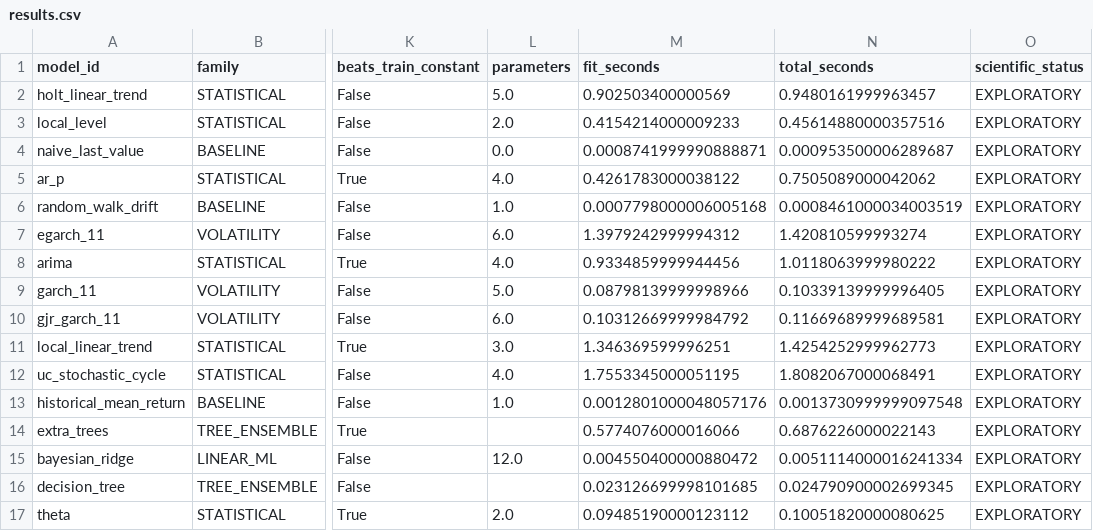
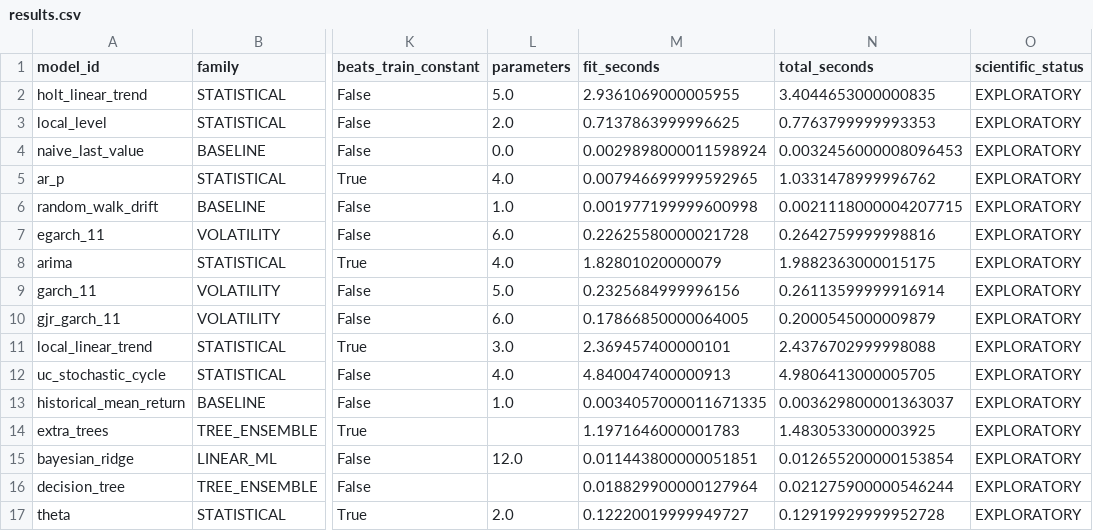
Before and after one commit to KiyotakaShinichi/BTC-Forecaster, a CSV file: research/runs/a6-model-zoo/results.csv, drawn as a sheet; only a part is shown, gaps mark what is left out; the diff covers the shown part only; the diff names each change by its address in the sheet, - before the commit and + after, or states it on an @@ line.

```diff
--- a/research/runs/a6-model-zoo/results.csv
+++ b/research/runs/a6-model-zoo/results.csv
-M2 (fit_seconds): 0.902503400000569
+M2 (fit_seconds): 2.9361069000005955
-N2 (total_seconds): 0.9480161999963457
+N2 (total_seconds): 3.4044653000000835
-M3 (fit_seconds): 0.4154214000009233
+M3 (fit_seconds): 0.7137863999996625
-N3 (total_seconds): 0.45614880000357516
+N3 (total_seconds): 0.7763799999993353
-M4 (fit_seconds): 0.0008741999990888871
+M4 (fit_seconds): 0.0029898000011598924
-N4 (total_seconds): 0.000953500006289687
+N4 (total_seconds): 0.0032456000008096453
-M5 (fit_seconds): 0.4261783000038122
+M5 (fit_seconds): 0.007946699999592965
-N5 (total_seconds): 0.7505089000042062
+N5 (total_seconds): 1.0331478999996762
-M6 (fit_seconds): 0.0007798000006005168
+M6 (fit_seconds): 0.001977199999600998
-N6 (total_seconds): 0.0008461000034003519
+N6 (total_seconds): 0.0021118000004207715
-M7 (fit_seconds): 1.3979242999994312
+M7 (fit_seconds): 0.22625580000021728
-N7 (total_seconds): 1.420810599993274
+N7 (total_seconds): 0.2642759999998816
-M8 (fit_seconds): 0.9334859999944456
+M8 (fit_seconds): 1.82801020000079
-N8 (total_seconds): 1.0118063999980222
+N8 (total_seconds): 1.9882363000015175
-M9 (fit_seconds): 0.08798139999998966
+M9 (fit_seconds): 0.2325684999996156
-N9 (total_seconds): 0.10339139999996405
+N9 (total_seconds): 0.26113599999916914
-M10 (fit_seconds): 0.10312669999984792
+M10 (fit_seconds): 0.17866850000064005
-N10 (total_seconds): 0.11669689999689581
+N10 (total_seconds): 0.2000545000009879
-M11 (fit_seconds): 1.346369599996251
+M11 (fit_seconds): 2.369457400000101
-N11 (total_seconds): 1.4254252999962773
+N11 (total_seconds): 2.4376702999998088
-M12 (fit_seconds): 1.7553345000051195
+M12 (fit_seconds): 4.840047400000913
-N12 (total_seconds): 1.8082067000068491
+N12 (total_seconds): 4.9806413000005705
-M13 (fit_seconds): 0.0012801000048057176
+M13 (fit_seconds): 0.0034057000011671335
-N13 (total_seconds): 0.0013730999999097548
+N13 (total_seconds): 0.003629800001363037
-M14 (fit_seconds): 0.5774076000016066
+M14 (fit_seconds): 1.1971646000001783
-N14 (total_seconds): 0.6876226000022143
+N14 (total_seconds): 1.4830533000003925
-M15 (fit_seconds): 0.004550400000880472
+M15 (fit_seconds): 0.011443800000051851
-N15 (total_seconds): 0.0051114000016241334
+N15 (total_seconds): 0.012655200000153854
-M16 (fit_seconds): 0.023126699998101685
+M16 (fit_seconds): 0.018829900000127964
-N16 (total_seconds): 0.024790900002699345
+N16 (total_seconds): 0.021275900000546244
-M17 (fit_seconds): 0.09485190000123112
+M17 (fit_seconds): 0.12220019999949727
-N17 (total_seconds): 0.10051820000080625
+N17 (total_seconds): 0.12919929999952728
```
Also changed, not shown: 48 edited cells elsewhere in this file, 43 other files.
